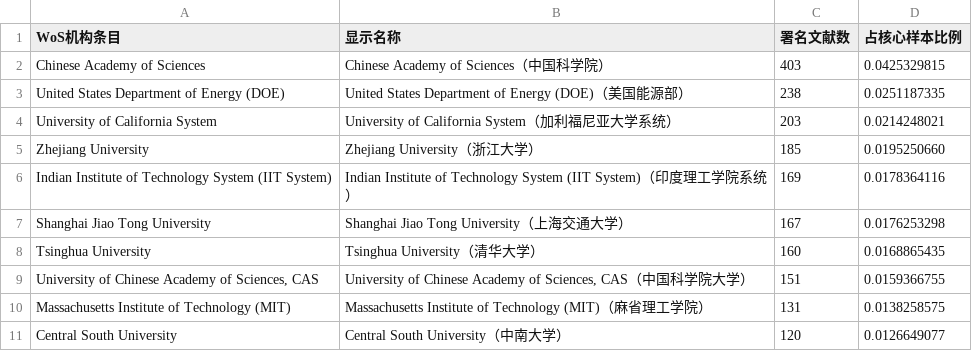
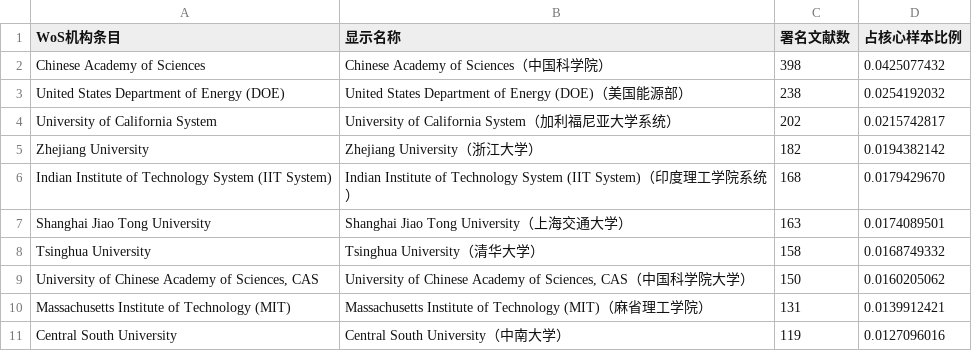
Before and after one commit to lingfyou-code/AI4S-bibliometric-dataset, a CSV file: figures/source_data/institution_top10.csv, drawn as a sheet.

```diff
--- a/figures/source_data/institution_top10.csv
+++ b/figures/source_data/institution_top10.csv
@@ -1,11 +1,11 @@
 WoS机构条目,显示名称,署名文献数,占核心样本比例
-Chinese Academy of Sciences,Chinese Academy of Sciences（中国科学院）,403,0.0425329815
-United States Department of Energy (DOE),United States Department of Energy (DOE)（美国能源部）,238,0.0251187335
-University of California System,University of California System（加利福尼亚大学系统）,203,0.0214248021
-Zhejiang University,Zhejiang University（浙江大学）,185,0.0195250660
-Indian Institute of Technology System (IIT System),Indian Institute of Technology System (IIT System)（印度理工学院系统）,169,0.0178364116
-Shanghai Jiao Tong University,Shanghai Jiao Tong University（上海交通大学）,167,0.0176253298
-Tsinghua University,Tsinghua University（清华大学）,160,0.0168865435
-"University of Chinese Academy of Sciences, CAS","University of Chinese Academy of Sciences, CAS（中国科学院大学）",151,0.0159366755
-Massachusetts Institute of Technology (MIT),Massachusetts Institute of Technology (MIT)（麻省理工学院）,131,0.0138258575
-Central South University,Central South University（中南大学）,120,0.0126649077
+Chinese Academy of Sciences,Chinese Academy of Sciences（中国科学院）,398,0.0425077432
+United States Department of Energy (DOE),United States Department of Energy (DOE)（美国能源部）,238,0.0254192032
+University of California System,University of California System（加利福尼亚大学系统）,202,0.0215742817
+Zhejiang University,Zhejiang University（浙江大学）,182,0.0194382142
+Indian Institute of Technology System (IIT System),Indian Institute of Technology System (IIT System)（印度理工学院系统）,168,0.0179429670
+Shanghai Jiao Tong University,Shanghai Jiao Tong University（上海交通大学）,163,0.0174089501
+Tsinghua University,Tsinghua University（清华大学）,158,0.0168749332
+"University of Chinese Academy of Sciences, CAS","University of Chinese Academy of Sciences, CAS（中国科学院大学）",150,0.0160205062
+Massachusetts Institute of Technology (MIT),Massachusetts Institute of Technology (MIT)（麻省理工学院）,131,0.0139912421
+Central South University,Central South University（中南大学）,119,0.0127096016
```
Also changed, not shown: figures/source_data/annual_publications.csv, figures/source_data/wc_annual_counts.csv, 14 other files.
